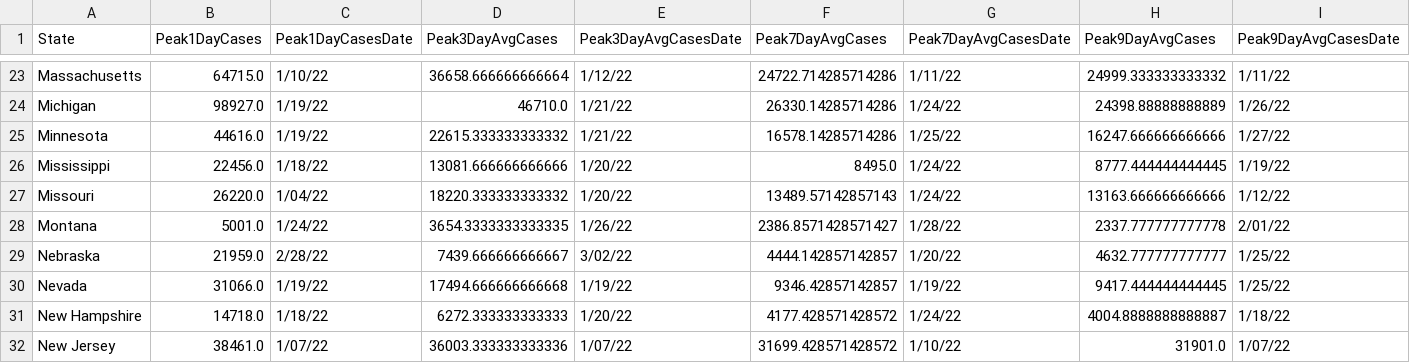
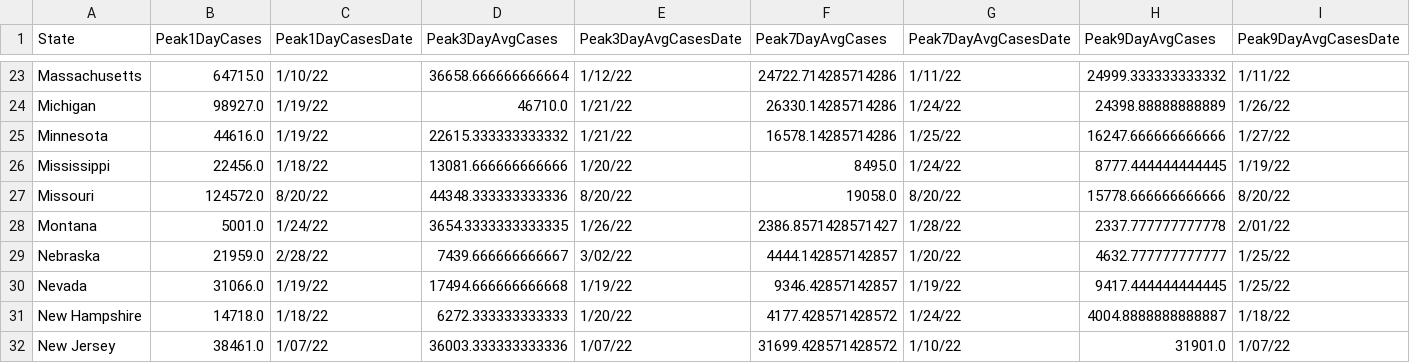
Before and after one commit to painmanagementcollaboratory/Rolling-Peak-COVID-Data-by-State, a CSV file: COVID-Peaks.csv, drawn as a sheet; only a part is shown, gaps mark what is left out; the diff names each change by its address in the sheet, - before the commit and + after, or states it on an @@ line.

```diff
--- a/COVID-Peaks.csv
+++ b/COVID-Peaks.csv
-B27 (Peak1DayCases): 26220.0
+B27 (Peak1DayCases): 124572.0
-C27 (Peak1DayCasesDate): 1/04/22
+C27 (Peak1DayCasesDate): 8/20/22
-D27 (Peak3DayAvgCases): 18220.333333333332
+D27 (Peak3DayAvgCases): 44348.333333333336
-E27 (Peak3DayAvgCasesDate): 1/20/22
+E27 (Peak3DayAvgCasesDate): 8/20/22
-F27 (Peak7DayAvgCases): 13489.57142857143
+F27 (Peak7DayAvgCases): 19058.0
-G27 (Peak7DayAvgCasesDate): 1/24/22
+G27 (Peak7DayAvgCasesDate): 8/20/22
-H27 (Peak9DayAvgCases): 13163.666666666666
+H27 (Peak9DayAvgCases): 15778.666666666666
-I27 (Peak9DayAvgCasesDate): 1/12/22
+I27 (Peak9DayAvgCasesDate): 8/20/22
```
Also changed, not shown: data/COVID-19-Cases-USA-By-State.csv, data/COVID-19-Deaths-USA-By-State.csv.
